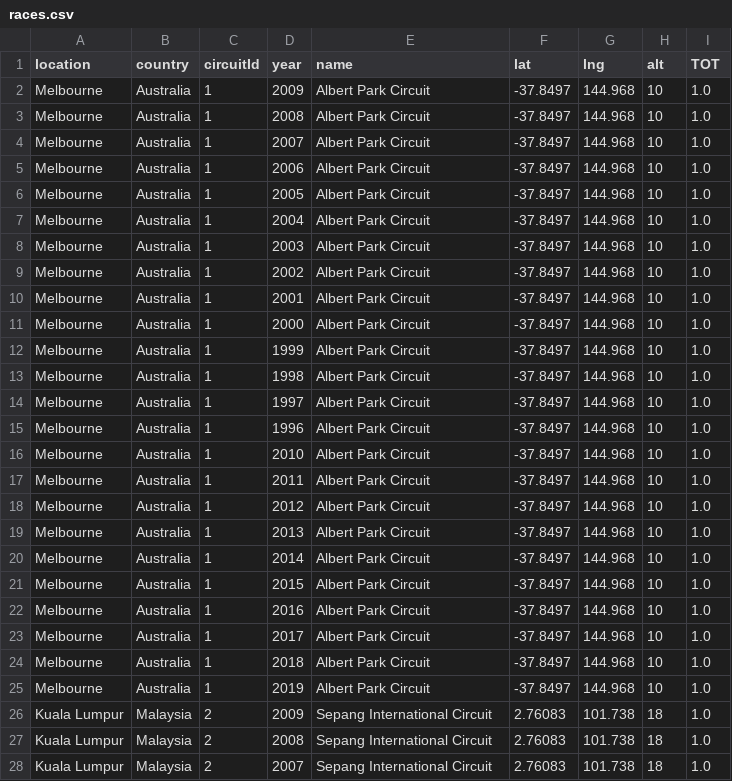
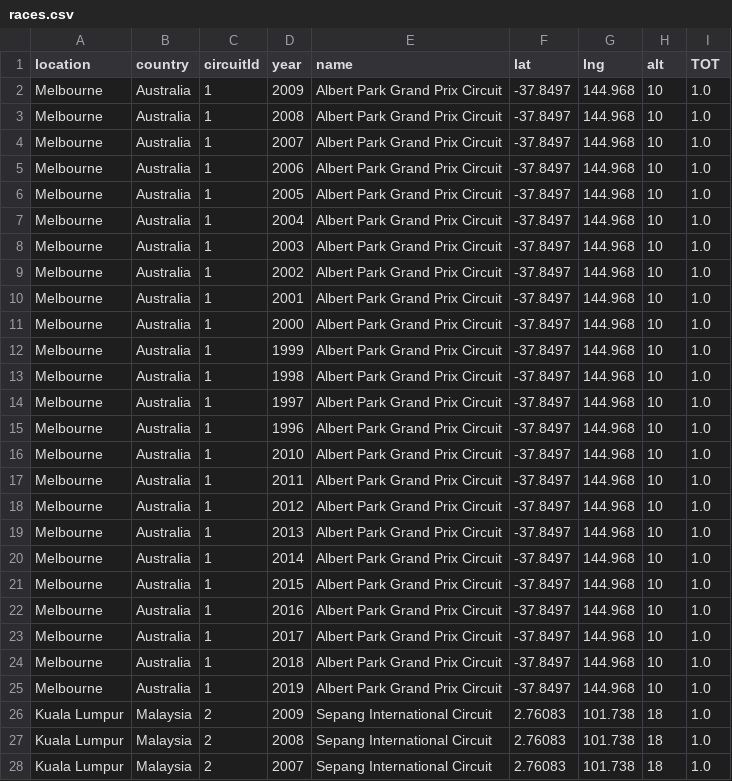
Before and after one commit to com-480-data-visualization/data-visualization-project-2021-the-looney-tunes, a CSV file: Milestone_3/Data_processed/races.csv, drawn as a sheet; only a part is shown; the diff covers the shown part only.

```diff
--- a/Milestone_3/Data_processed/races.csv
+++ b/Milestone_3/Data_processed/races.csv
@@ -1,26 +1,26 @@
 location,country,circuitId,year,name,lat,lng,alt,TOT
-Melbourne,Australia,1,2009,Albert Park Circuit,-37.8497,144.968,10,1.0
-Melbourne,Australia,1,2008,Albert Park Circuit,-37.8497,144.968,10,1.0
-Melbourne,Australia,1,2007,Albert Park Circuit,-37.8497,144.968,10,1.0
-Melbourne,Australia,1,2006,Albert Park Circuit,-37.8497,144.968,10,1.0
-Melbourne,Australia,1,2005,Albert Park Circuit,-37.8497,144.968,10,1.0
-Melbourne,Australia,1,2004,Albert Park Circuit,-37.8497,144.968,10,1.0
-Melbourne,Australia,1,2003,Albert Park Circuit,-37.8497,144.968,10,1.0
-Melbourne,Australia,1,2002,Albert Park Circuit,-37.8497,144.968,10,1.0
-Melbourne,Australia,1,2001,Albert Park Circuit,-37.8497,144.968,10,1.0
-Melbourne,Australia,1,2000,Albert Park Circuit,-37.8497,144.968,10,1.0
-Melbourne,Australia,1,1999,Albert Park Circuit,-37.8497,144.968,10,1.0
-Melbourne,Australia,1,1998,Albert Park Circuit,-37.8497,144.968,10,1.0
-Melbourne,Australia,1,1997,Albert Park Circuit,-37.8497,144.968,10,1.0
-Melbourne,Australia,1,1996,Albert Park Circuit,-37.8497,144.968,10,1.0
-Melbourne,Australia,1,2010,Albert Park Circuit,-37.8497,144.968,10,1.0
-Melbourne,Australia,1,2011,Albert Park Circuit,-37.8497,144.968,10,1.0
-Melbourne,Australia,1,2012,Albert Park Circuit,-37.8497,144.968,10,1.0
-Melbourne,Australia,1,2013,Albert Park Circuit,-37.8497,144.968,10,1.0
-Melbourne,Australia,1,2014,Albert Park Circuit,-37.8497,144.968,10,1.0
-Melbourne,Australia,1,2015,Albert Park Circuit,-37.8497,144.968,10,1.0
-Melbourne,Australia,1,2016,Albert Park Circuit,-37.8497,144.968,10,1.0
-Melbourne,Australia,1,2017,Albert Park Circuit,-37.8497,144.968,10,1.0
-Melbourne,Australia,1,2018,Albert Park Circuit,-37.8497,144.968,10,1.0
-Melbourne,Australia,1,2019,Albert Park Circuit,-37.8497,144.968,10,1.0
+Melbourne,Australia,1,2009,Albert Park Grand Prix Circuit,-37.8497,144.968,10,1.0
+Melbourne,Australia,1,2008,Albert Park Grand Prix Circuit,-37.8497,144.968,10,1.0
+Melbourne,Australia,1,2007,Albert Park Grand Prix Circuit,-37.8497,144.968,10,1.0
+Melbourne,Australia,1,2006,Albert Park Grand Prix Circuit,-37.8497,144.968,10,1.0
+Melbourne,Australia,1,2005,Albert Park Grand Prix Circuit,-37.8497,144.968,10,1.0
+Melbourne,Australia,1,2004,Albert Park Grand Prix Circuit,-37.8497,144.968,10,1.0
+Melbourne,Australia,1,2003,Albert Park Grand Prix Circuit,-37.8497,144.968,10,1.0
+Melbourne,Australia,1,2002,Albert Park Grand Prix Circuit,-37.8497,144.968,10,1.0
+Melbourne,Australia,1,2001,Albert Park Grand Prix Circuit,-37.8497,144.968,10,1.0
+Melbourne,Australia,1,2000,Albert Park Grand Prix Circuit,-37.8497,144.968,10,1.0
+Melbourne,Australia,1,1999,Albert Park Grand Prix Circuit,-37.8497,144.968,10,1.0
+Melbourne,Australia,1,1998,Albert Park Grand Prix Circuit,-37.8497,144.968,10,1.0
+Melbourne,Australia,1,1997,Albert Park Grand Prix Circuit,-37.8497,144.968,10,1.0
+Melbourne,Australia,1,1996,Albert Park Grand Prix Circuit,-37.8497,144.968,10,1.0
+Melbourne,Australia,1,2010,Albert Park Grand Prix Circuit,-37.8497,144.968,10,1.0
+Melbourne,Australia,1,2011,Albert Park Grand Prix Circuit,-37.8497,144.968,10,1.0
+Melbourne,Australia,1,2012,Albert Park Grand Prix Circuit,-37.8497,144.968,10,1.0
+Melbourne,Australia,1,2013,Albert Park Grand Prix Circuit,-37.8497,144.968,10,1.0
+Melbourne,Australia,1,2014,Albert Park Grand Prix Circuit,-37.8497,144.968,10,1.0
+Melbourne,Australia,1,2015,Albert Park Grand Prix Circuit,-37.8497,144.968,10,1.0
+Melbourne,Australia,1,2016,Albert Park Grand Prix Circuit,-37.8497,144.968,10,1.0
+Melbourne,Australia,1,2017,Albert Park Grand Prix Circuit,-37.8497,144.968,10,1.0
+Melbourne,Australia,1,2018,Albert Park Grand Prix Circuit,-37.8497,144.968,10,1.0
+Melbourne,Australia,1,2019,Albert Park Grand Prix Circuit,-37.8497,144.968,10,1.0
 Kuala Lumpur,Malaysia,2,2009,Sepang International Circuit,2.76083,101.738,18,1.0
```
Also changed, not shown: 31 edited cells elsewhere in this file, 4 other files.
